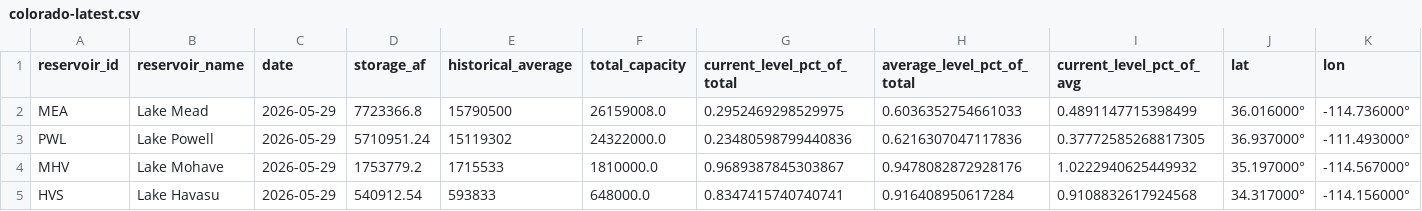
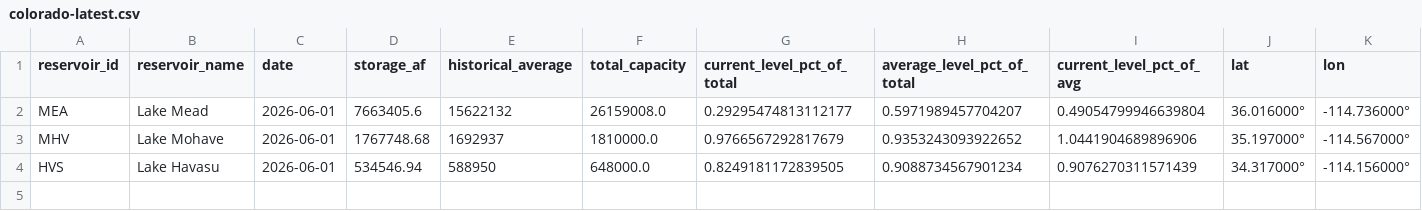
Before and after one commit to datadesk/california-drought-scrapers, a CSV file: reservoirs/data/processed/bor/colorado-latest.csv, drawn as a sheet.

```diff
--- a/reservoirs/data/processed/bor/colorado-latest.csv
+++ b/reservoirs/data/processed/bor/colorado-latest.csv
@@ -1,5 +1,4 @@
 reservoir_id,reservoir_name,date,storage_af,historical_average,total_capacity,current_level_pct_of_total,average_level_pct_of_total,current_level_pct_of_avg,lat,lon
-MEA,Lake Mead,2026-05-29,7723366.8,15790500,26159008.0,0.2952469298529975,0.6036352754661033,0.4891147715398499,36.016000°,-114.736000°
-PWL,Lake Powell,2026-05-29,5710951.24,15119302,24322000.0,0.23480598799440836,0.6216307047117836,0.37772585268817305,36.937000°,-111.493000°
-MHV,Lake Mohave,2026-05-29,1753779.2,1715533,1810000.0,0.9689387845303867,0.9478082872928176,1.0222940625449932,35.197000°,-114.567000°
-HVS,Lake Havasu,2026-05-29,540912.54,593833,648000.0,0.8347415740740741,0.916408950617284,0.9108832617924568,34.317000°,-114.156000°
+MEA,Lake Mead,2026-06-01,7663405.6,15622132,26159008.0,0.29295474813112177,0.5971989457704207,0.49054799946639804,36.016000°,-114.736000°
+MHV,Lake Mohave,2026-06-01,1767748.68,1692937,1810000.0,0.9766567292817679,0.9353243093922652,1.0441904689896906,35.197000°,-114.567000°
+HVS,Lake Havasu,2026-06-01,534546.94,588950,648000.0,0.8249181172839505,0.9088734567901234,0.9076270311571439,34.317000°,-114.156000°
```
Also changed, not shown: reservoirs/data/processed/bor/colorado-river-reservoirs-timeseries.csv, reservoirs/data/processed/dwr/major-reservoirs-latest.csv, 5 other files.
